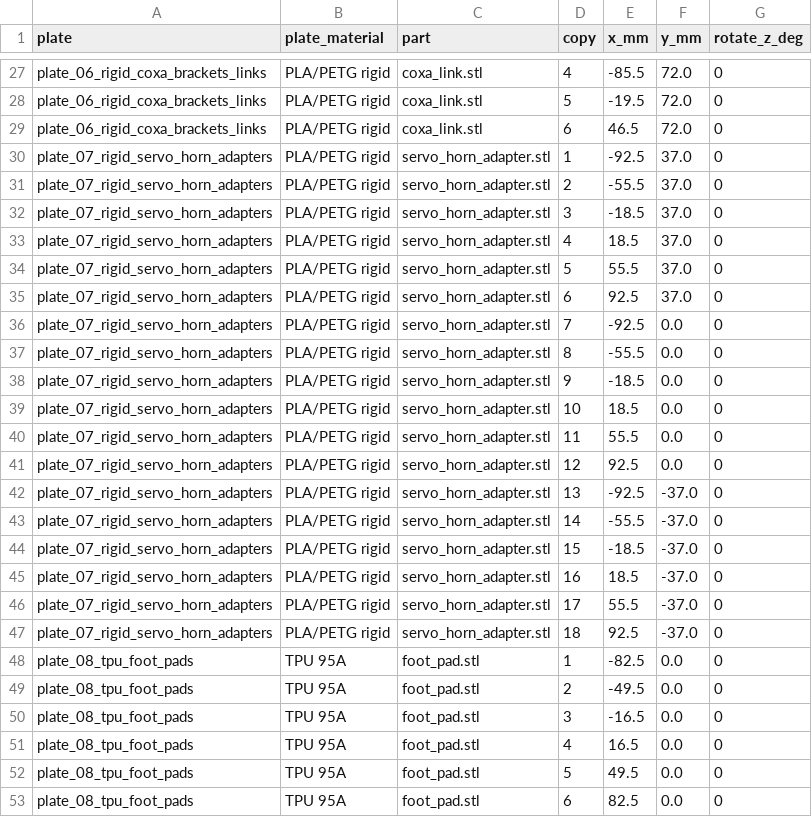
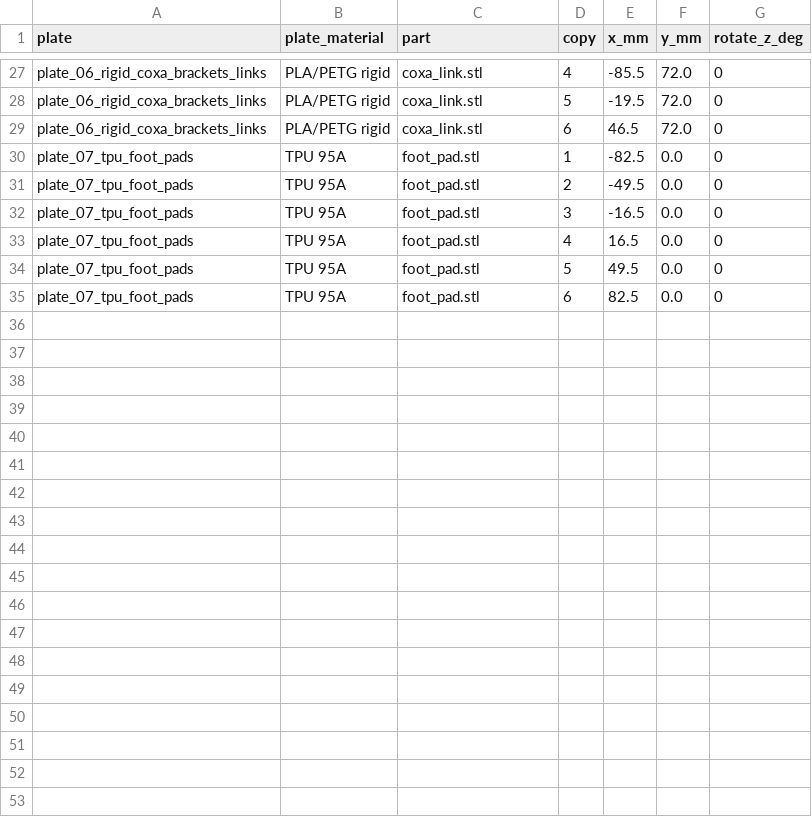
Before and after one commit to lukas/weird_objects, a CSV file: hexapod_walker/prototype/bambu_x1_trays/layout_manifest.csv, drawn as a sheet; only a part is shown, gaps mark what is left out.

```diff
--- a/hexapod_walker/prototype/bambu_x1_trays/layout_manifest.csv
+++ b/hexapod_walker/prototype/bambu_x1_trays/layout_manifest.csv
@@ -29,25 +29,7 @@ plate_06_rigid_coxa_brackets_links,PLA/PETG rigid,coxa_link.stl,5,-19.5,72.0,0
 plate_06_rigid_coxa_brackets_links,PLA/PETG rigid,coxa_link.stl,6,46.5,72.0,0
-plate_07_rigid_servo_horn_adapters,PLA/PETG rigid,servo_horn_adapter.stl,1,-92.5,37.0,0
-plate_07_rigid_servo_horn_adapters,PLA/PETG rigid,servo_horn_adapter.stl,2,-55.5,37.0,0
-plate_07_rigid_servo_horn_adapters,PLA/PETG rigid,servo_horn_adapter.stl,3,-18.5,37.0,0
-plate_07_rigid_servo_horn_adapters,PLA/PETG rigid,servo_horn_adapter.stl,4,18.5,37.0,0
-plate_07_rigid_servo_horn_adapters,PLA/PETG rigid,servo_horn_adapter.stl,5,55.5,37.0,0
-plate_07_rigid_servo_horn_adapters,PLA/PETG rigid,servo_horn_adapter.stl,6,92.5,37.0,0
-plate_07_rigid_servo_horn_adapters,PLA/PETG rigid,servo_horn_adapter.stl,7,-92.5,0.0,0
-plate_07_rigid_servo_horn_adapters,PLA/PETG rigid,servo_horn_adapter.stl,8,-55.5,0.0,0
-plate_07_rigid_servo_horn_adapters,PLA/PETG rigid,servo_horn_adapter.stl,9,-18.5,0.0,0
-plate_07_rigid_servo_horn_adapters,PLA/PETG rigid,servo_horn_adapter.stl,10,18.5,0.0,0
-plate_07_rigid_servo_horn_adapters,PLA/PETG rigid,servo_horn_adapter.stl,11,55.5,0.0,0
-plate_07_rigid_servo_horn_adapters,PLA/PETG rigid,servo_horn_adapter.stl,12,92.5,0.0,0
-plate_07_rigid_servo_horn_adapters,PLA/PETG rigid,servo_horn_adapter.stl,13,-92.5,-37.0,0
-plate_07_rigid_servo_horn_adapters,PLA/PETG rigid,servo_horn_adapter.stl,14,-55.5,-37.0,0
-plate_07_rigid_servo_horn_adapters,PLA/PETG rigid,servo_horn_adapter.stl,15,-18.5,-37.0,0
-plate_07_rigid_servo_horn_adapters,PLA/PETG rigid,servo_horn_adapter.stl,16,18.5,-37.0,0
-plate_07_rigid_servo_horn_adapters,PLA/PETG rigid,servo_horn_adapter.stl,17,55.5,-37.0,0
-plate_07_rigid_servo_horn_adapters,PLA/PETG rigid,servo_horn_adapter.stl,18,92.5,-37.0,0
-plate_08_tpu_foot_pads,TPU 95A,foot_pad.stl,1,-82.5,0.0,0
-plate_08_tpu_foot_pads,TPU 95A,foot_pad.stl,2,-49.5,0.0,0
-plate_08_tpu_foot_pads,TPU 95A,foot_pad.stl,3,-16.5,0.0,0
-plate_08_tpu_foot_pads,TPU 95A,foot_pad.stl,4,16.5,0.0,0
-plate_08_tpu_foot_pads,TPU 95A,foot_pad.stl,5,49.5,0.0,0
-plate_08_tpu_foot_pads,TPU 95A,foot_pad.stl,6,82.5,0.0,0
+plate_07_tpu_foot_pads,TPU 95A,foot_pad.stl,1,-82.5,0.0,0
+plate_07_tpu_foot_pads,TPU 95A,foot_pad.stl,2,-49.5,0.0,0
+plate_07_tpu_foot_pads,TPU 95A,foot_pad.stl,3,-16.5,0.0,0
+plate_07_tpu_foot_pads,TPU 95A,foot_pad.stl,4,16.5,0.0,0
+plate_07_tpu_foot_pads,TPU 95A,foot_pad.stl,5,49.5,0.0,0
+plate_07_tpu_foot_pads,TPU 95A,foot_pad.stl,6,82.5,0.0,0
```
Also changed, not shown: hexapod_walker/prototype/bambu_h2d_trays/layout_manifest.csv, hexapod_walker/prototype/xometry_upload/manifest.csv, 16 other files.
